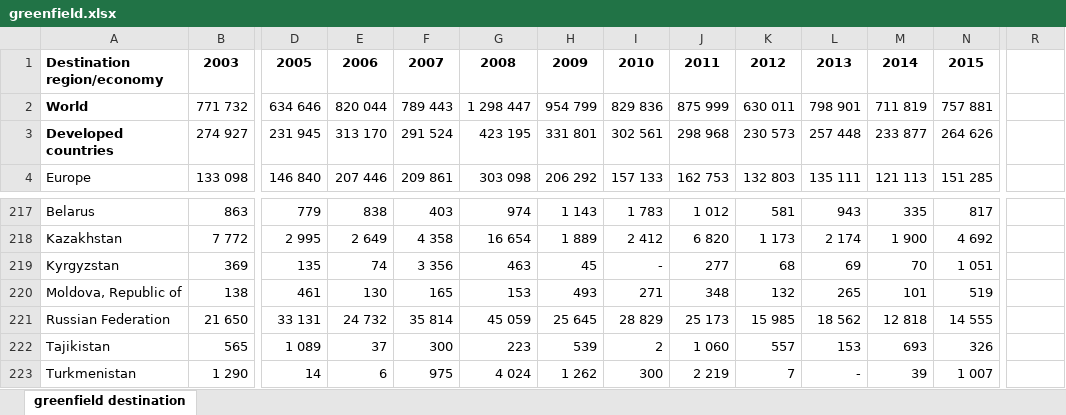
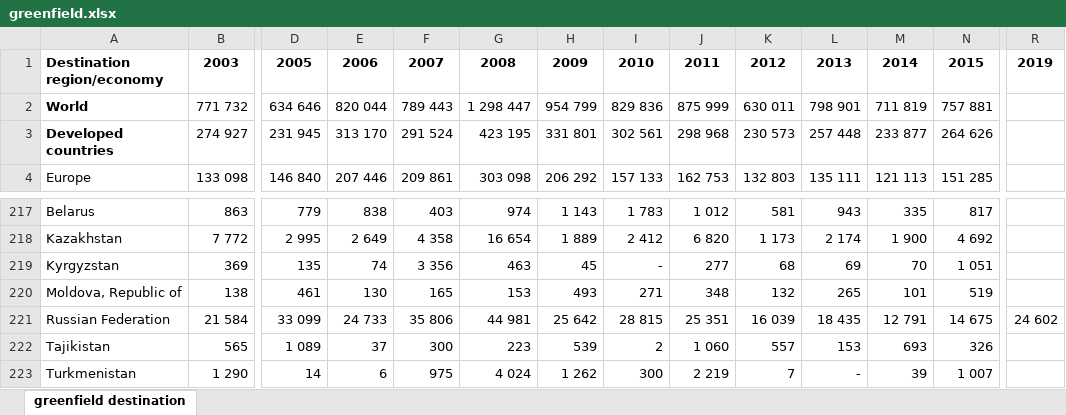
Before and after one commit to dfshapir/fdi_paper, an Excel workbook: raw-data/greenfield.xlsx, sheet greenfield destination, drawn as a sheet; only a part is shown, gaps mark what is left out; values as stored, in another font and other column widths than the file's, no borders; the diff covers the shown part only; the diff names each change by its address in the sheet, - before the commit and + after, or states it on an @@ line.

Commit message:
Updated commit with 2019 data

```diff
--- a/raw-data/greenfield.xlsx (sheet greenfield destination)
+++ b/raw-data/greenfield.xlsx (sheet greenfield destination)
-R1: (empty)
+R1: 2019
-B221: 21 650
+B221: 21 584
-D221: 33 131
+D221: 33 099
-E221: 24 732
+E221: 24 733
-F221: 35 814
+F221: 35 806
-G221: 45 059
+G221: 44 981
-H221: 25 645
+H221: 25 642
-I221: 28 829
+I221: 28 815
-J221: 25 173
+J221: 25 351
-K221: 15 985
+K221: 16 039
-L221: 18 562
+L221: 18 435
-M221: 12 818
+M221: 12 791
-N221: 14 555
+N221: 14 675
-R221: (empty)
+R221: 24 602
```
Also changed, not shown: 3 edited cells elsewhere in this sheet, raw-data/WIR19_tab07.xlsx, 4 other files.
